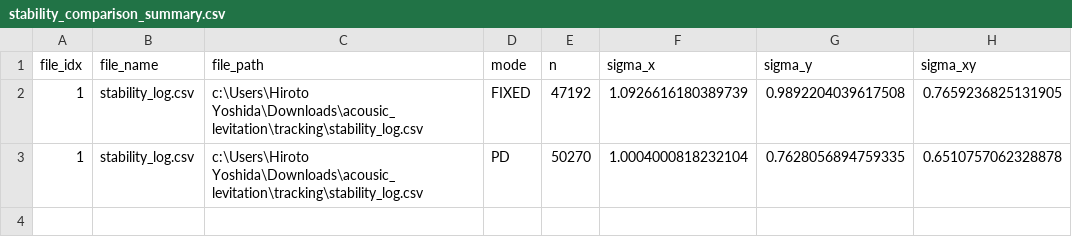
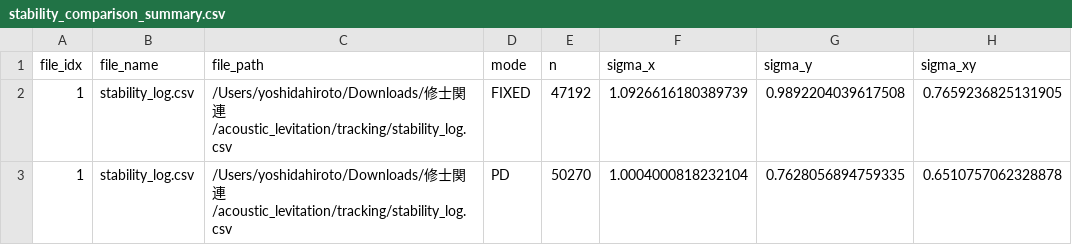
Before and after one commit to hiro-sd/acoustic_levitation, a CSV file: tracking/stability_comparison_summary.csv, drawn as a sheet; only a part is shown; the diff names each change by its address in the sheet, - before the commit and + after, or states it on an @@ line.

Commit message:
revised analyze_stability.py

```diff
--- a/tracking/stability_comparison_summary.csv
+++ b/tracking/stability_comparison_summary.csv
-C2:C3 (file_path): c:\Users\Hiroto Yoshida\Downloads\acousic_levitation\tracking\stability_log.csv
+C2:C3 (file_path): /Users/yoshidahiroto/Downloads/修士関連/acoustic_levitation/tracking/stability_log.csv
```
Also changed, not shown: 21 other files.
